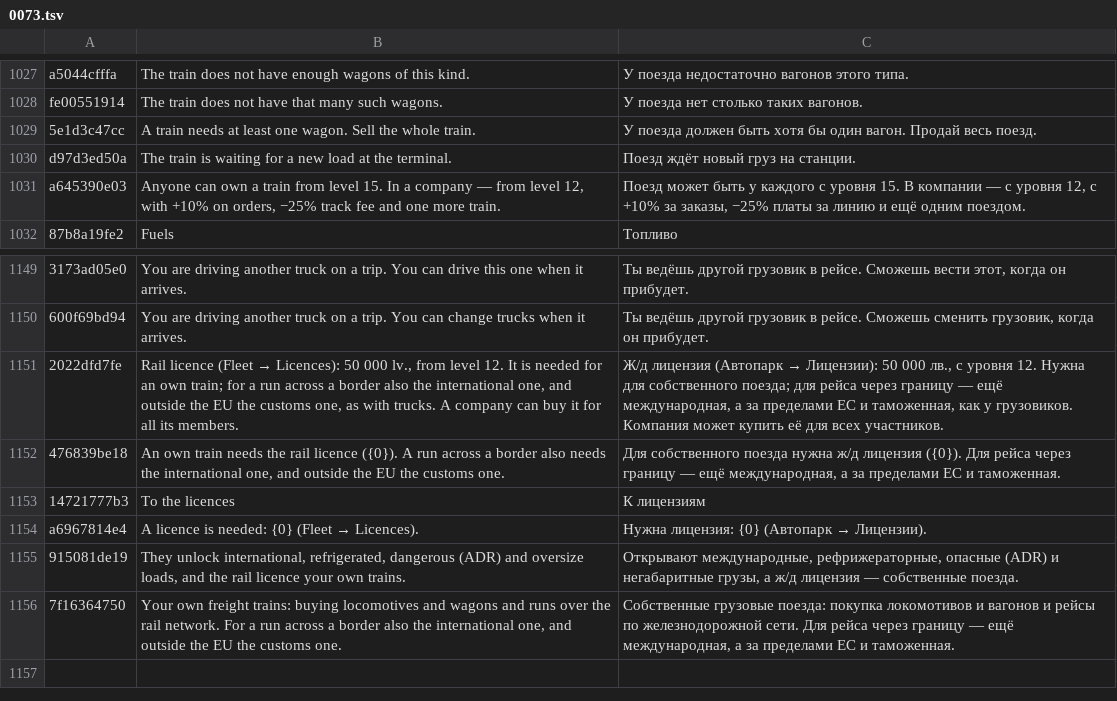
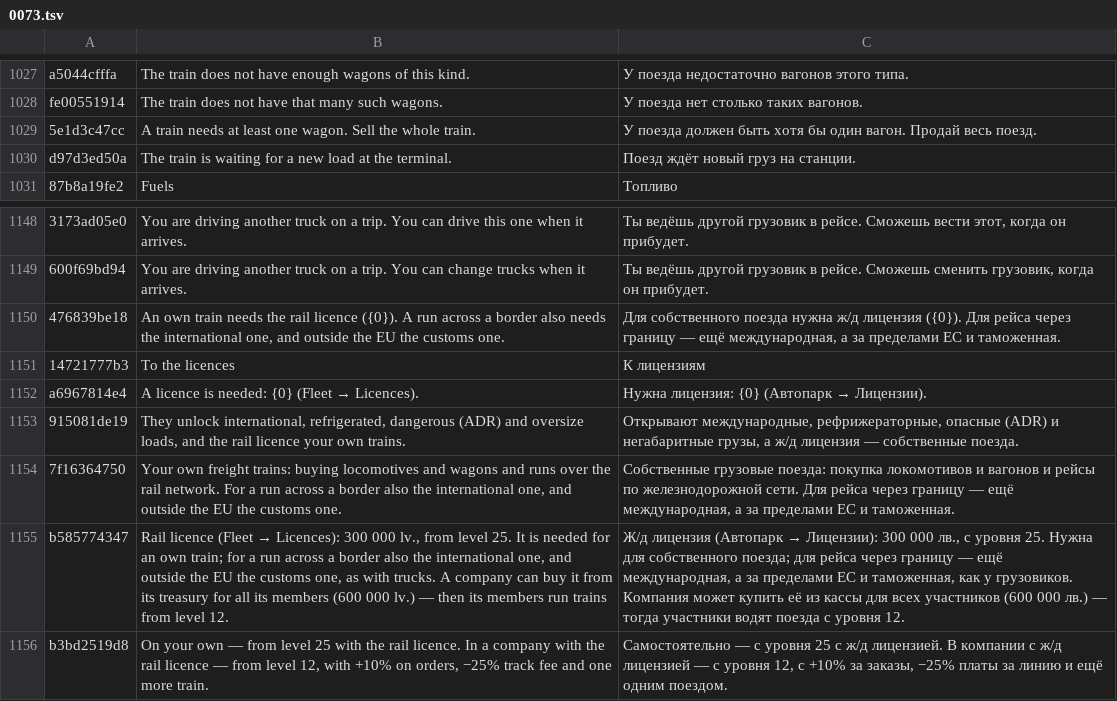
Before and after one commit to ivilinkoto/TransVerse, a TSV file: messages/tr/0073.tsv, drawn as a sheet; only a part is shown, gaps mark what is left out; removed rows and columns are numbered as before the commit, all else as after; the diff names each change by its address in the sheet, - before the commit and + after, or states it on an @@ line.

```diff
--- a/messages/tr/0073.tsv
+++ b/messages/tr/0073.tsv
-row 1031: a645390e03 | Anyone can own a train from level 15. In a company — from level 12, with +10% on orders, −25% track fee and one more train. | Поезд может быть у каждого с уровня 15. В компании — с уровня 12, с +10% за заказы, −25% платы за линию и ещё одним поездом.
-row 1151: 2022dfd7fe | Rail licence (Fleet → Licences): 50 000 lv., from level 12. It is needed for an own train; for a run across a border also the international one, and outside the EU the customs one, as with trucks. A company can buy it for all its members. | Ж/д лицензия (Автопарк → Лицензии): 50 000 лв., с уровня 12. Нужна для собственного поезда; для рейса через границу — ещё международная, а за пределами ЕС и таможенная, как у грузовиков. Компания может купить её для всех участников.
+row 1155: b585774347 | Rail licence (Fleet → Licences): 300 000 lv., from level 25. It is needed for an own train; for a run across a border also the international one, and outside the EU the customs one, as with trucks. A company can buy it from its treasury for all its members (600 000 lv.) — then its members run trains from level 12. | Ж/д лицензия (Автопарк → Лицензии): 300 000 лв., с уровня 25. Нужна для собственного поезда; для рейса через границу — ещё международная, а за пределами ЕС и таможенная, как у грузовиков. Компания может купить её из кассы для всех участников (600 000 лв.) — тогда участники водят поезда с уровня 12.
+row 1156: b3bd2519d8 | On your own — from level 25 with the rail licence. In a company with the rail licence — from level 12, with +10% on orders, −25% track fee and one more train. | Самостоятельно — с уровня 25 с ж/д лицензией. В компании с ж/д лицензией — с уровня 12, с +10% за заказы, −25% платы за линию и ещё одним поездом.
```
Also changed, not shown: 8 other files.
